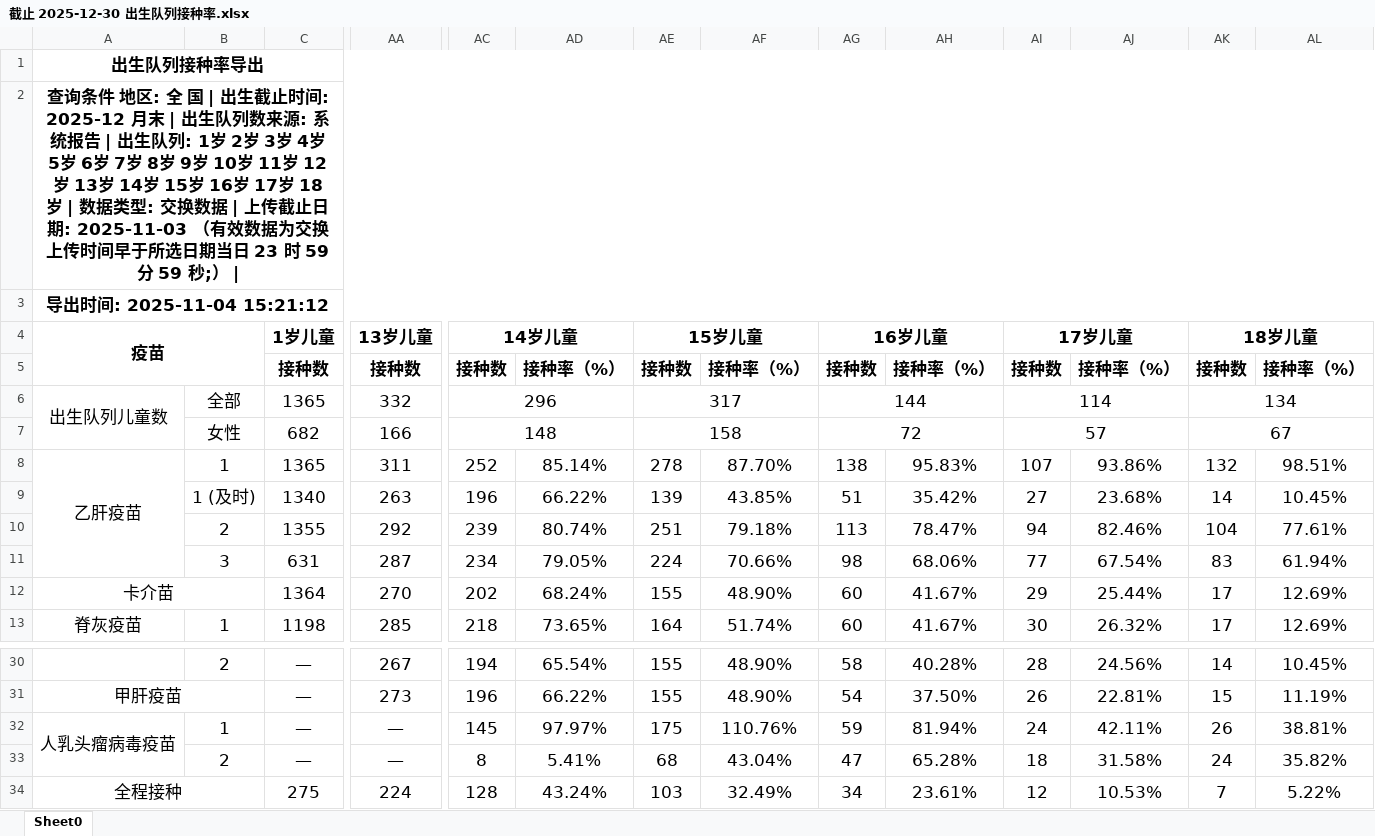
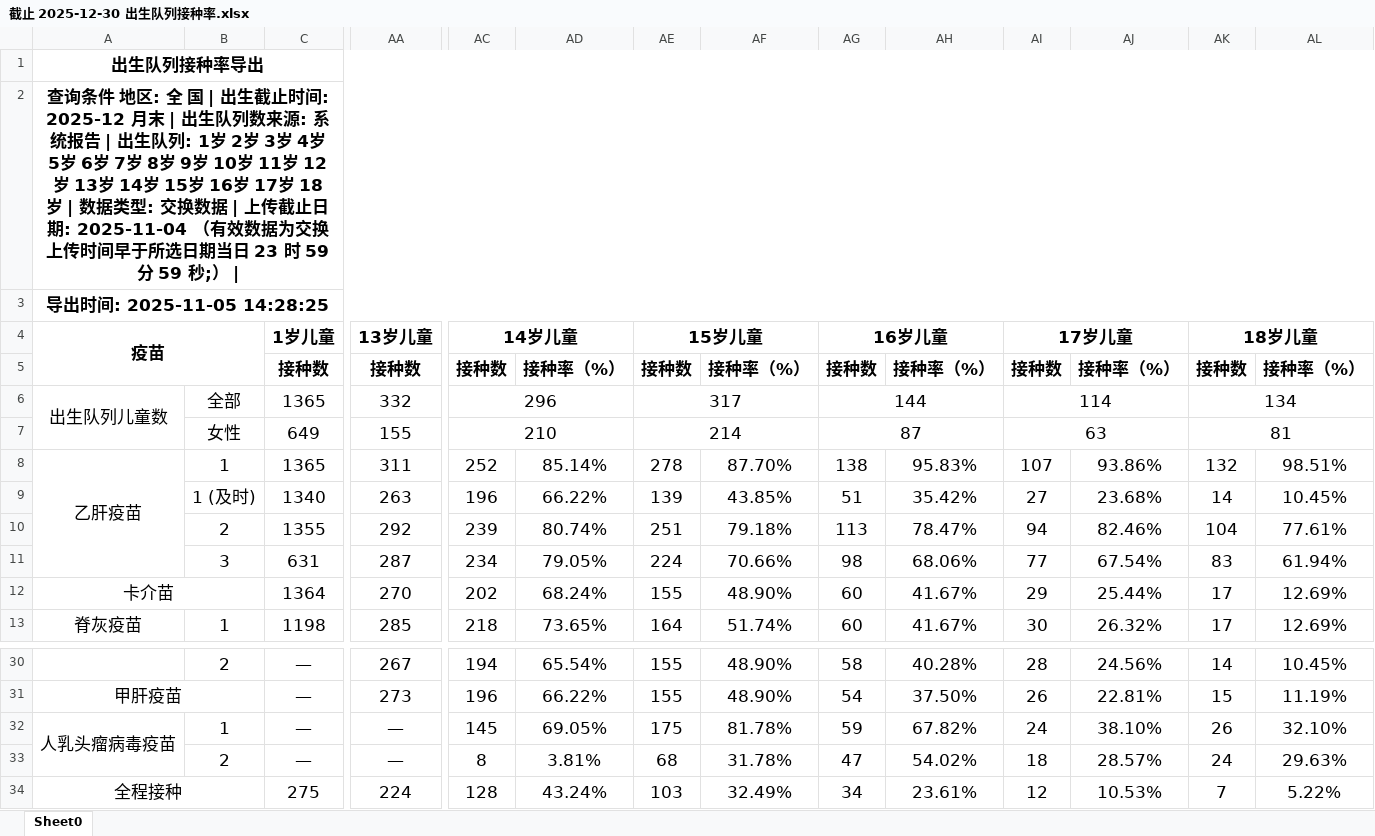
Before and after one commit to xuefliang/vaccine_recommendations, an Excel workbook: doc/标准库国家计算结果（默认版本）/机构数据498757058369/出生队列接种率/截止 2025-12-30 出生队列接种率.xlsx, sheet Sheet0, drawn as a sheet; only a part is shown, gaps mark what is left out; values as stored, in another font and other column widths than the file's, no borders; removed rows and columns are numbered as before the commit, all else as after; rows hold the shown columns only; the diff names each change by its address in the sheet, - before the commit and + after, or states it on an @@ line.

```diff
--- a/doc/标准库国家计算结果（默认版本）/机构数据498757058369/出生队列接种率/截止 2025-12-30 出生队列接种率.xlsx (sheet Sheet0)
+++ b/doc/标准库国家计算结果（默认版本）/机构数据498757058369/出生队列接种率/截止 2025-12-30 出生队列接种率.xlsx (sheet Sheet0)
-A2: …止日期: 2025-11-03 （有效数…
+A2: …止日期: 2025-11-04 （有效数…
-A3: 导出时间: 2025-11-04 15:21:12
+A3: 导出时间: 2025-11-05 14:28:25
-row 7:  | 女性 | 682 | 166 | 148 |  | 158 |  | 72 |  | 57 |  | 67
+row 7:  | 女性 | 649 | 155 | 210 |  | 214 |  | 87 |  | 63 |  | 81
-AD32: 97.97%
+AD32: 69.05%
-AF32: 110.76%
+AF32: 81.78%
-AH32: 81.94%
+AH32: 67.82%
-AJ32: 42.11%
+AJ32: 38.10%
-AL32: 38.81%
+AL32: 32.10%
-AD33: 5.41%
+AD33: 3.81%
-AF33: 43.04%
+AF33: 31.78%
-AH33: 65.28%
+AH33: 54.02%
-AJ33: 31.58%
+AJ33: 28.57%
-AL33: 35.82%
+AL33: 29.63%
```
Also changed, not shown: doc/标准库国家计算结果（默认版本）/机构数据307473238584/出生队列接种率/截止2025-01-31 出生队列接种率.xlsx, doc/标准库国家计算结果（默认版本）/机构数据307473238584/出生队列接种率/截止2025-12-30 出生队列接种率.xlsx, 7 other files.
